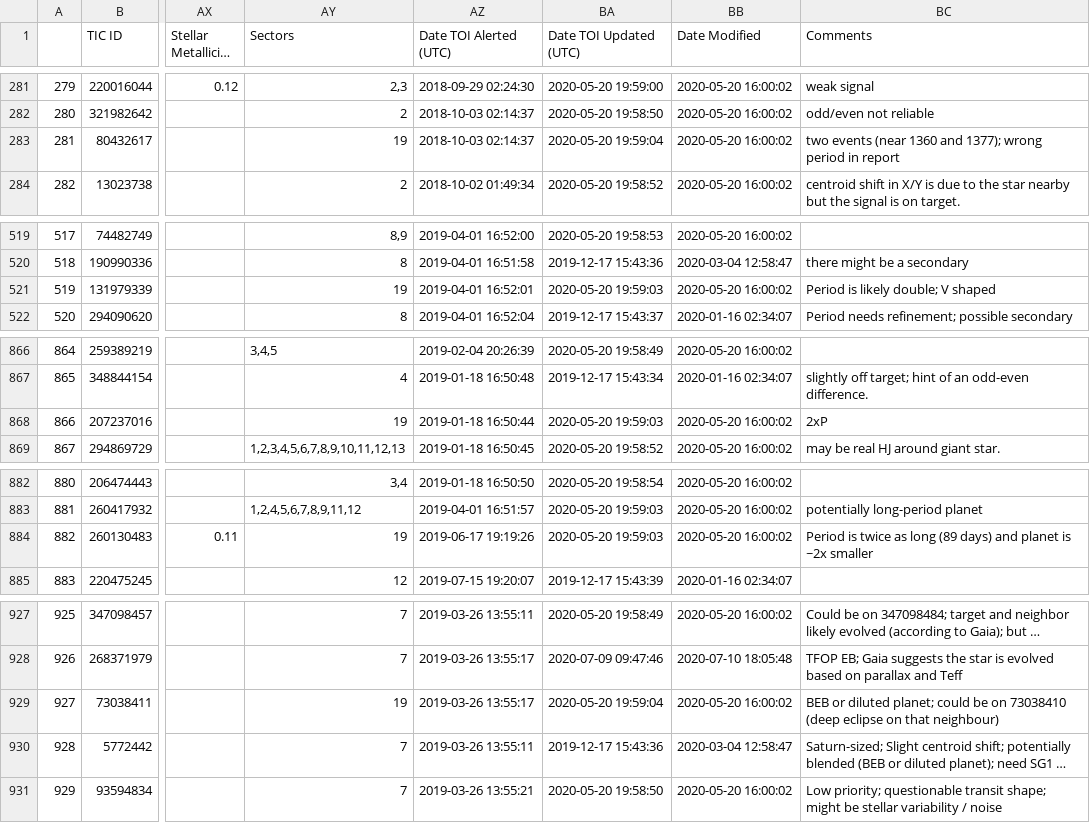
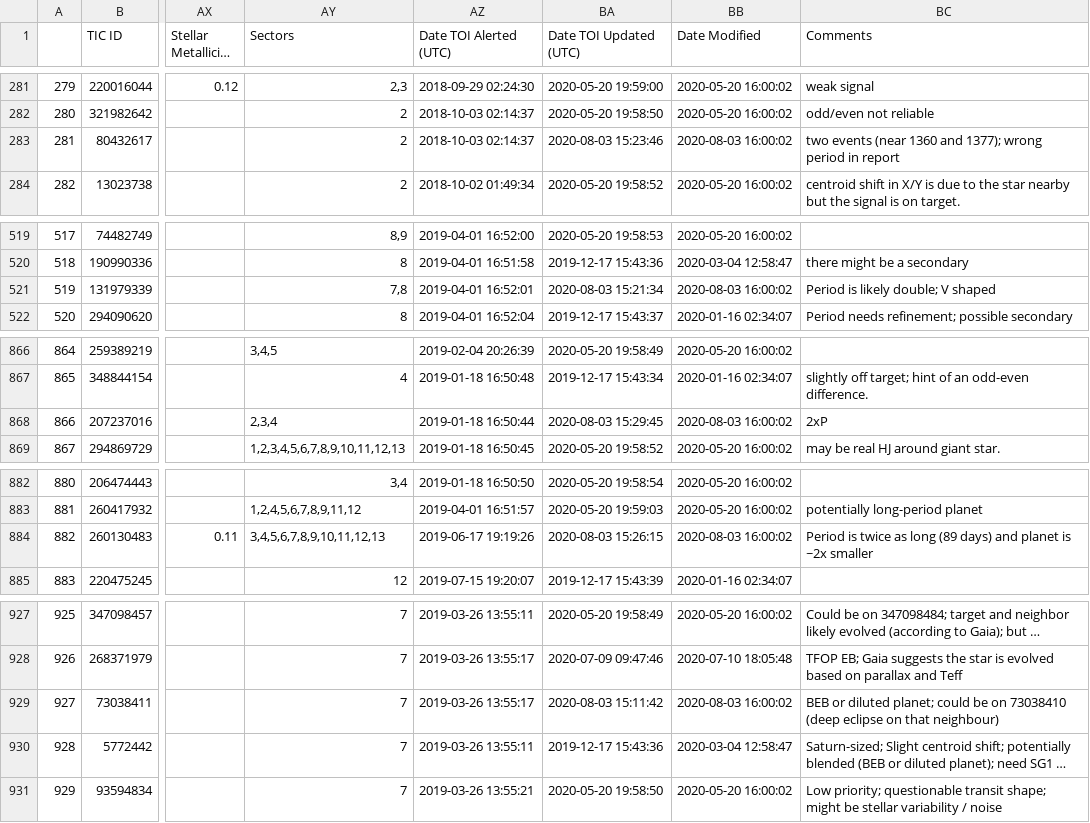
Before and after one commit to elisaquintana/exoplots, a CSV file: data/tess-candidates.csv, drawn as a sheet; only a part is shown, gaps mark what is left out; long unchanged cells end in …; the diff covers the shown part only; the diff names each change by its address in the sheet, - before the commit and + after, or states it on an @@ line.

```diff
--- a/data/tess-candidates.csv
+++ b/data/tess-candidates.csv
-AY283 (Sectors): 19
+AY283 (Sectors): 2
-BA283 (Date TOI Updated (UTC)): 2020-05-20 19:59:04
+BA283 (Date TOI Updated (UTC)): 2020-08-03 15:23:46
-BB283 (Date Modified): 2020-05-20 16:00:02
+BB283 (Date Modified): 2020-08-03 16:00:02
-AY521 (Sectors): 19
+AY521 (Sectors): 7,8
-BA521 (Date TOI Updated (UTC)): 2020-05-20 19:59:03
+BA521 (Date TOI Updated (UTC)): 2020-08-03 15:21:34
-BB521 (Date Modified): 2020-05-20 16:00:02
+BB521 (Date Modified): 2020-08-03 16:00:02
-AY868 (Sectors): 19
+AY868 (Sectors): 2,3,4
-BA868 (Date TOI Updated (UTC)): 2020-05-20 19:59:03
+BA868 (Date TOI Updated (UTC)): 2020-08-03 15:29:45
-BB868 (Date Modified): 2020-05-20 16:00:02
+BB868 (Date Modified): 2020-08-03 16:00:02
-AY884 (Sectors): 19
+AY884 (Sectors): 3,4,5,6,7,8,9,10,11,12,13
-BA884 (Date TOI Updated (UTC)): 2020-05-20 19:59:03
+BA884 (Date TOI Updated (UTC)): 2020-08-03 15:26:15
-BB884 (Date Modified): 2020-05-20 16:00:02
+BB884 (Date Modified): 2020-08-03 16:00:02
-AY929 (Sectors): 19
+AY929 (Sectors): 7
-BA929 (Date TOI Updated (UTC)): 2020-05-20 19:59:04
+BA929 (Date TOI Updated (UTC)): 2020-08-03 15:11:42
-BB929 (Date Modified): 2020-05-20 16:00:02
+BB929 (Date Modified): 2020-08-03 16:00:02
```
Also changed, not shown: 49 edited cells elsewhere in this file, 23 other files.
